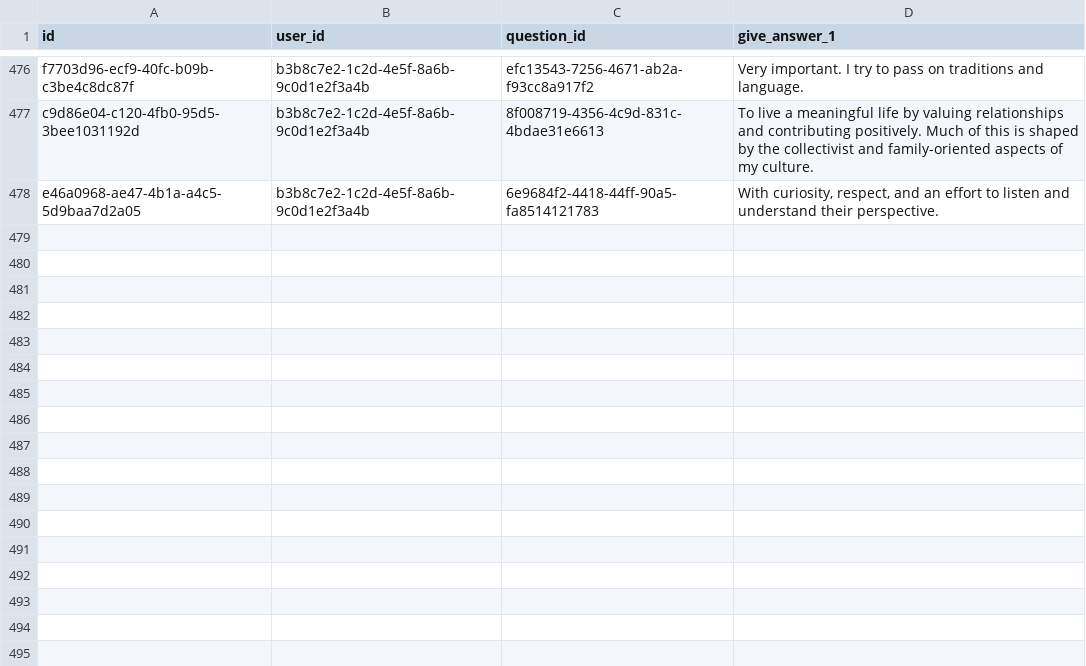
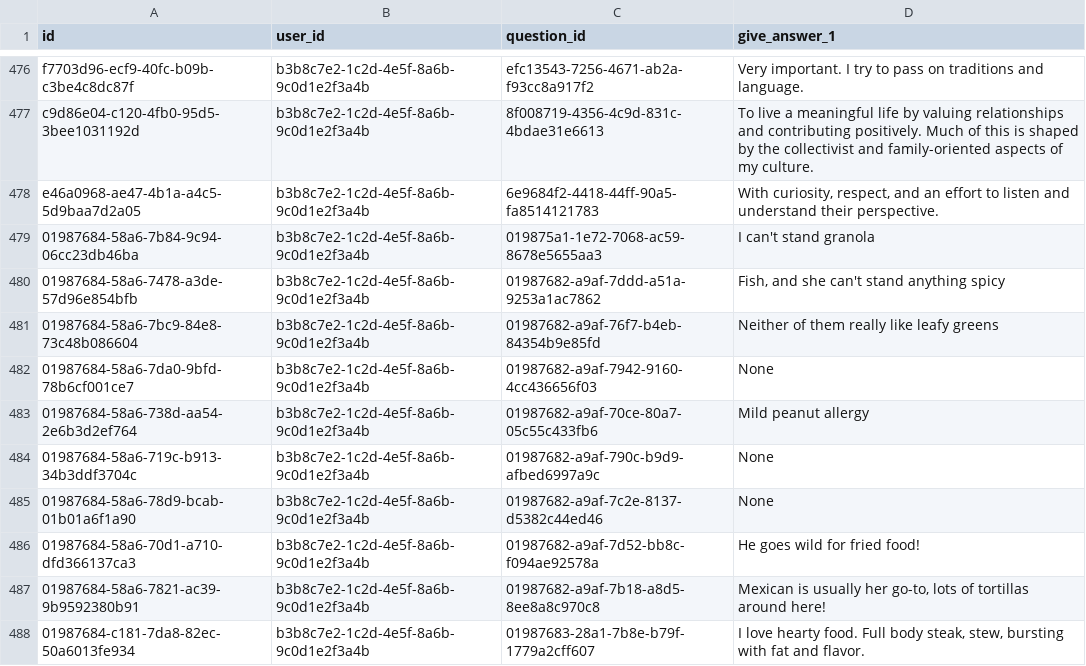
Before and after one commit to bennettchamberlain/Requiemv1, a CSV file: backend/apps/api/scripts/seed-database/js1-data/js1-answers.csv, drawn as a sheet; only a part is shown, gaps mark what is left out.

```diff
--- a/backend/apps/api/scripts/seed-database/js1-data/js1-answers.csv
+++ b/backend/apps/api/scripts/seed-database/js1-data/js1-answers.csv
@@ -478 +478,11 @@ c9d86e04-c120-4fb0-95d5-3bee1031192d,b3b8c7e2-1c2d-4e5f-8a6b-9c0d1e2f3a4b,8f0087
 e46a0968-ae47-4b1a-a4c5-5d9baa7d2a05,b3b8c7e2-1c2d-4e5f-8a6b-9c0d1e2f3a4b,6e9684f2-4418-44ff-90a5-fa8514121783,"With curiosity, respect, and an effort to listen and understand their perspective."
+01987684-58a6-7b84-9c94-06cc23db46ba,b3b8c7e2-1c2d-4e5f-8a6b-9c0d1e2f3a4b,019875a1-1e72-7068-ac59-8678e5655aa3,I can't stand granola
+01987684-58a6-7478-a3de-57d96e854bfb,b3b8c7e2-1c2d-4e5f-8a6b-9c0d1e2f3a4b,01987682-a9af-7ddd-a51a-9253a1ac7862,"Fish, and she can't stand anything spicy"
+01987684-58a6-7bc9-84e8-73c48b086604,b3b8c7e2-1c2d-4e5f-8a6b-9c0d1e2f3a4b,01987682-a9af-76f7-b4eb-84354b9e85fd,Neither of them really like leafy greens
+01987684-58a6-7da0-9bfd-78b6cf001ce7,b3b8c7e2-1c2d-4e5f-8a6b-9c0d1e2f3a4b,01987682-a9af-7942-9160-4cc436656f03,None
+01987684-58a6-738d-aa54-2e6b3d2ef764,b3b8c7e2-1c2d-4e5f-8a6b-9c0d1e2f3a4b,01987682-a9af-70ce-80a7-05c55c433fb6,Mild peanut allergy
+01987684-58a6-719c-b913-34b3ddf3704c,b3b8c7e2-1c2d-4e5f-8a6b-9c0d1e2f3a4b,01987682-a9af-790c-b9d9-afbed6997a9c,None
+01987684-58a6-78d9-bcab-01b01a6f1a90,b3b8c7e2-1c2d-4e5f-8a6b-9c0d1e2f3a4b,01987682-a9af-7c2e-8137-d5382c44ed46,None
+01987684-58a6-70d1-a710-dfd366137ca3,b3b8c7e2-1c2d-4e5f-8a6b-9c0d1e2f3a4b,01987682-a9af-7d52-bb8c-f094ae92578a,He goes wild for fried food!
+01987684-58a6-7821-ac39-9b9592380b91,b3b8c7e2-1c2d-4e5f-8a6b-9c0d1e2f3a4b,01987682-a9af-7b18-a8d5-8ee8a8c970c8,"Mexican is usually her go-to, lots of tortillas around here!"
+01987684-c181-7da8-82ec-50a6013fe934,b3b8c7e2-1c2d-4e5f-8a6b-9c0d1e2f3a4b,01987683-28a1-7b8e-b79f-1779a2cff607,"I love hearty food. Full body steak, stew, bursting with fat and flavor."
```
Also changed, not shown: backend/apps/api/scripts/seed-database/intelligence-data/questions.csv, 7 other files.
